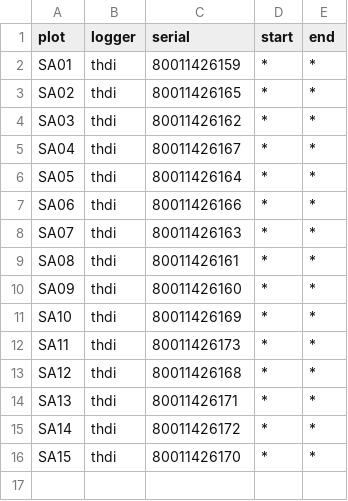
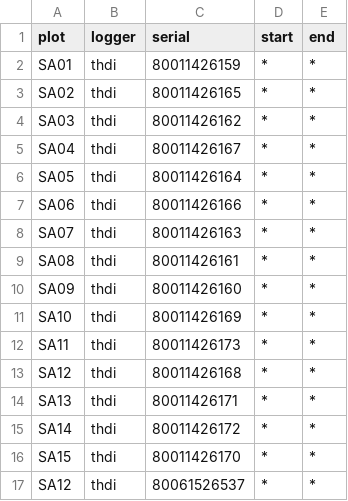
Before and after one commit to environmentalinformatics-marburg/tubedb, a CSV file: config/sa_own/sa_own_station_inventory.csv, drawn as a sheet; the diff names each change by its address in the sheet, - before the commit and + after, or states it on an @@ line.

Commit message:
added javadoc for web API; sa_own config added station; web ui disabled timestamp select;

```diff
--- a/config/sa_own/sa_own_station_inventory.csv
+++ b/config/sa_own/sa_own_station_inventory.csv
+row 17: SA12 | thdi | 80061526537 | * | *
```
Also changed, not shown: 21 other files.
